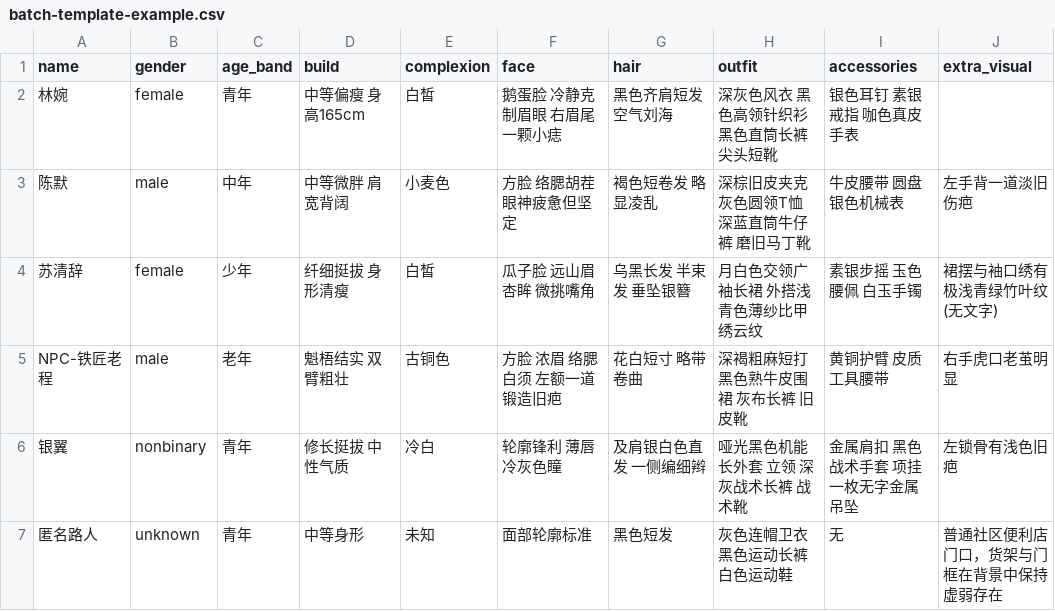
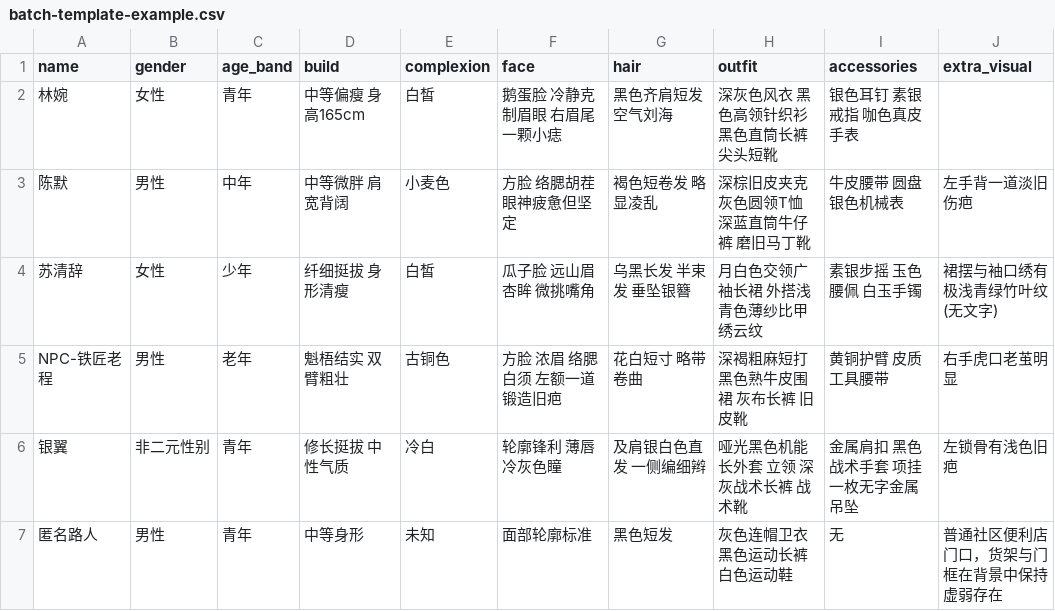
Before and after one commit to linghan0706/uat-image, a CSV file: public/examples/batch-template-example.csv, drawn as a sheet; only a part is shown; the diff names each change by its address in the sheet, - before the commit and + after, or states it on an @@ line.

```diff
--- a/public/examples/batch-template-example.csv
+++ b/public/examples/batch-template-example.csv
-B2 (gender): female
+B2 (gender): 女性
-B3 (gender): male
+B3 (gender): 男性
-B4 (gender): female
+B4 (gender): 女性
-B5 (gender): male
+B5 (gender): 男性
-B6 (gender): nonbinary
+B6 (gender): 非二元性别
-B7 (gender): unknown
+B7 (gender): 男性
```
Also changed, not shown: public/examples/批量导入PROMPT.zh.csv, 15 other files.
